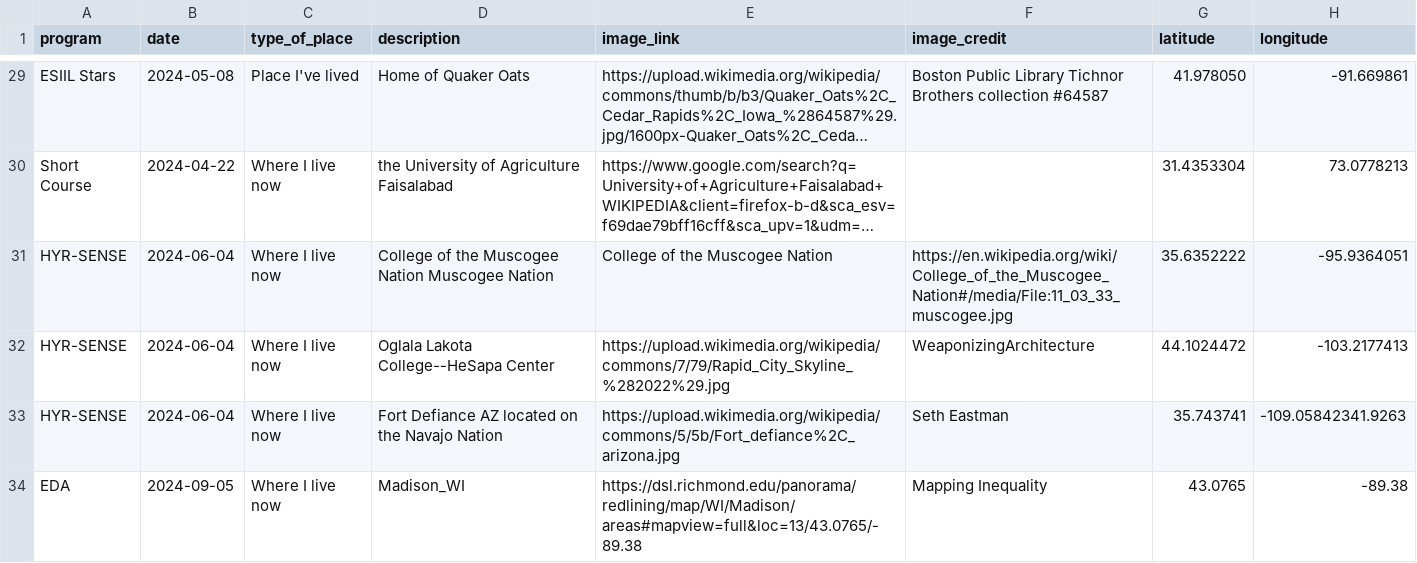
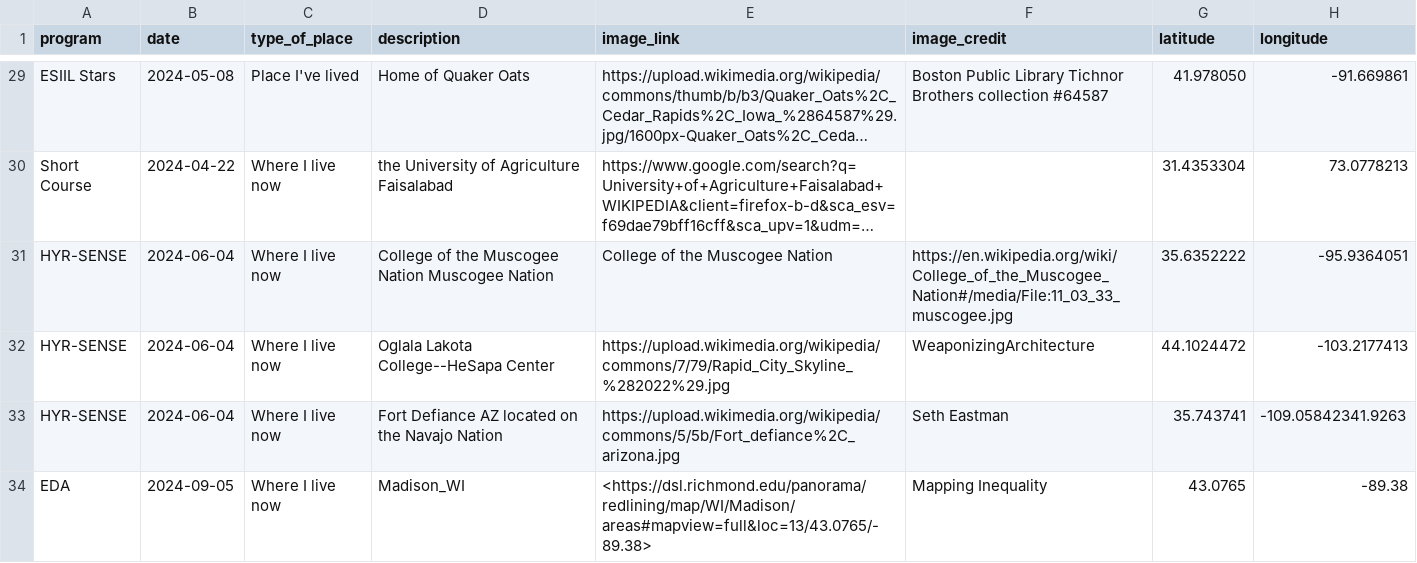
Before and after one commit to cu-esiil-edu/hometowns, a CSV file: hometowns.csv, drawn as a sheet; only a part is shown, gaps mark what is left out; long unchanged cells end in ….

Commit message:
Update hometowns.csv

```diff
--- a/hometowns.csv
+++ b/hometowns.csv
@@ -33,2 +33,2 @@ HYR-SENSE,2024-06-04,Where I live now,Oglala Lakota College--HeSapa Center,https
 HYR-SENSE,2024-06-04,Where I live now,Fort Defiance AZ located on the Navajo Nation,https://upload.wikimedia.org/wikipedia/commons/5/5b/Fort_defiance%2C_arizona.jpg,Seth Eastman,35.743741,-109.05842341.9263
-EDA,2024-09-05,Where I live now,Madison_WI,https://dsl.richmond.edu/panorama/redlining/map/WI/Madison/areas#mapview=full&loc=13/43.0765/-89.38,Mapping Inequality,43.0765,-89.38
+EDA,2024-09-05,Where I live now,Madison_WI,<https://dsl.richmond.edu/panorama/redlining/map/WI/Madison/areas#mapview=full&loc=13/43.0765/-89.38>,Mapping Inequality,43.0765,-89.38
```
